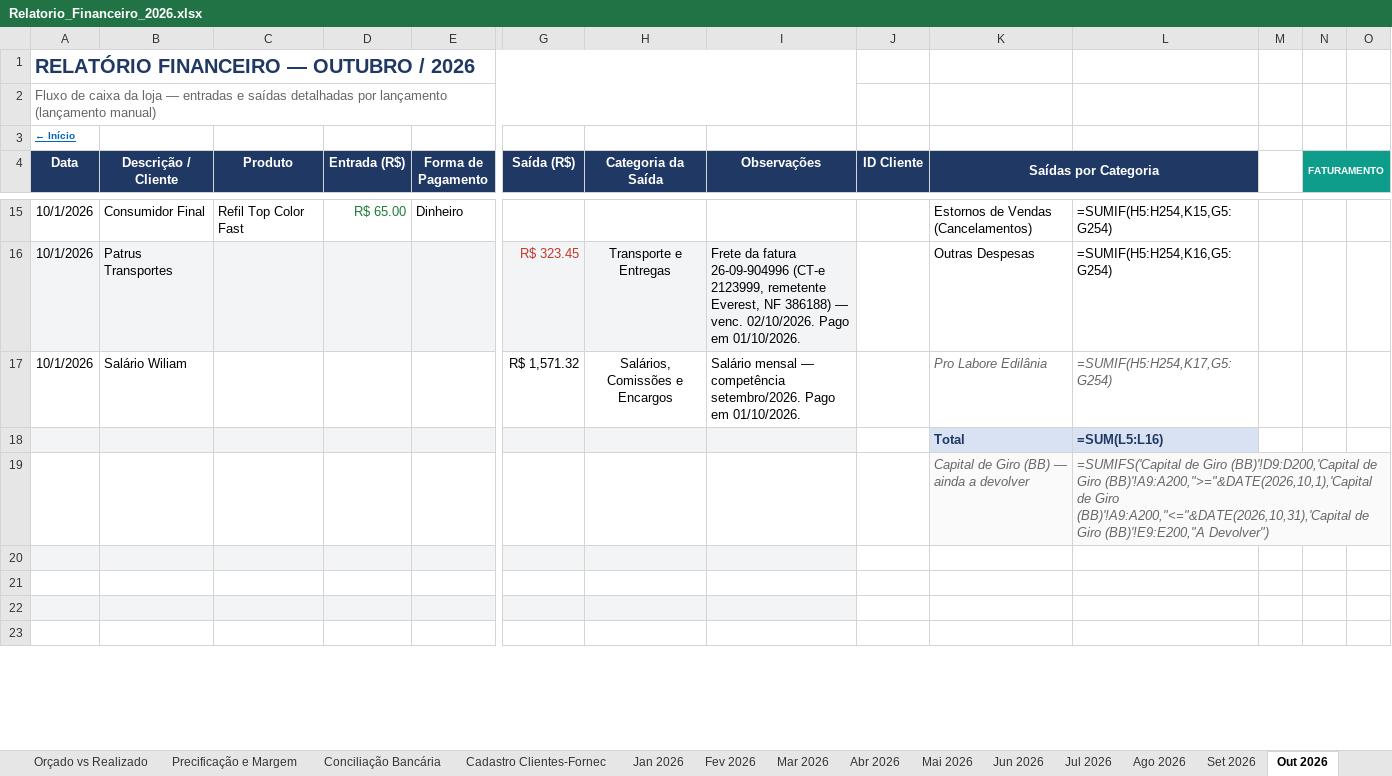
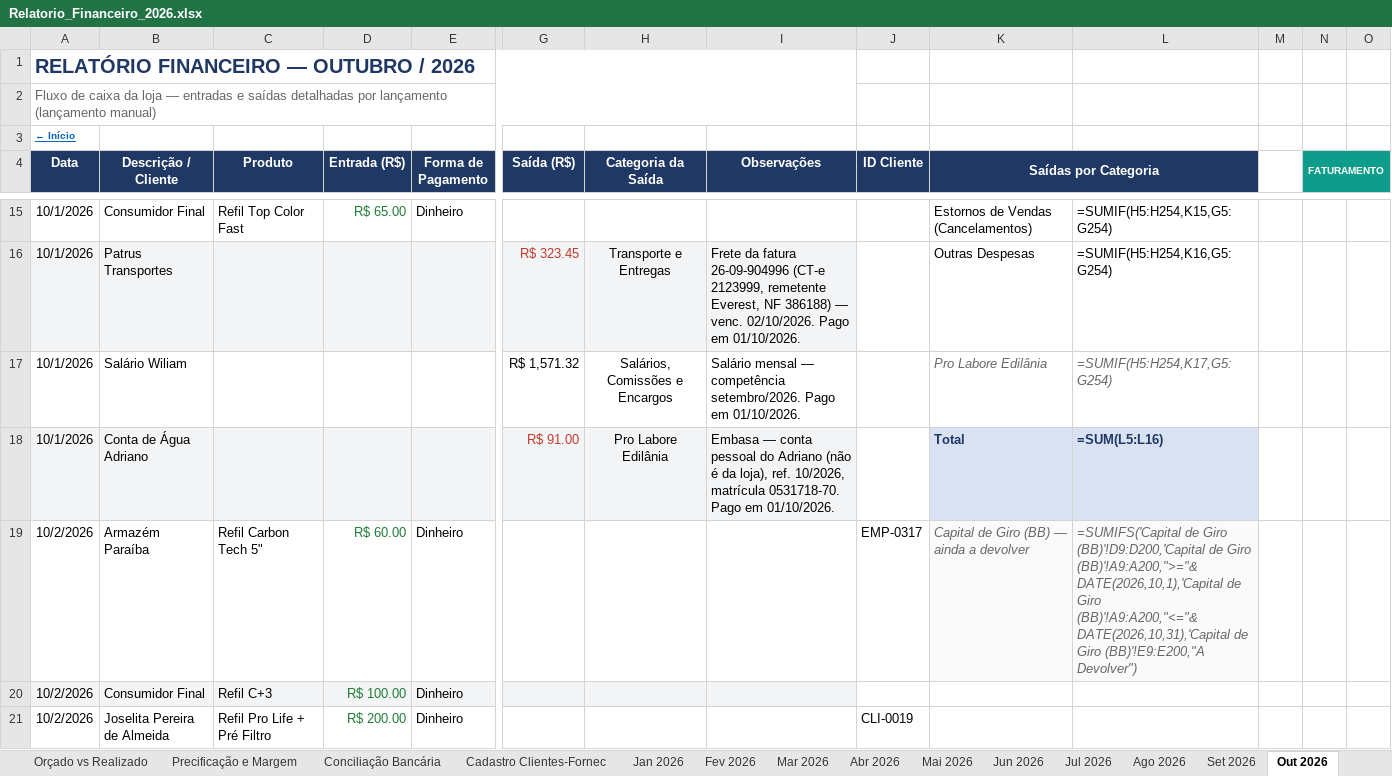
Before and after one commit to backupplanetaagua2025-hub/financeiro, an Excel workbook: Relatorio_Financeiro_2026.xlsx, sheet Out 2026, drawn as a sheet; only a part is shown, gaps mark what is left out; values as stored, in another font and other column widths than the file's, no borders; formulas without a stored value are shown as written; removed rows and columns are numbered as before the commit, all else as after; rows hold the shown columns only; the diff covers the shown part only; the diff names each change by its address in the sheet, - before the commit and + after, or states it on an @@ line.

Commit message:
Add files via upload

```diff
--- a/Relatorio_Financeiro_2026.xlsx (sheet Out 2026)
+++ b/Relatorio_Financeiro_2026.xlsx (sheet Out 2026)
-row 18:  |  |  |  |  |  |  |  |  | Total | =SUM(L5:L16)
-row 19:  |  |  |  |  |  |  |  |  | Capital de Giro (BB) — ainda a devolver | =SUMIFS('Capital de Giro (BB)'!D9:D200,'Capital de Giro (BB)'!A9:A200,">="&DATE(2026,10,1),'Capital de Giro (BB)'!A9:A200,"<="&DATE(2026,10,31),'Capital de Giro (BB)'!E9:E200,"A Devolver")
-row 18: (empty)
+row 18: 10/1/2026 | Conta de Água Adriano |  |  |  | R$ 91.00 | Pro Labore Edilânia | Embasa — conta pessoal do Adriano (não é da loja), ref. 10/2026, matrícula 0531718-70. Pago em 01/10/2026. |  | Total | =SUM(L5:L16)
-K18:L18 fill: none
+K18:L18 fill: #D9E2F3
-row 19: (empty)
+row 19: 10/2/2026 | Armazém Paraíba | Refil Carbon Tech 5" | R$ 60.00 | Dinheiro |  |  |  | EMP-0317 | Capital de Giro (BB) — ainda a devolver | =SUMIFS('Capital de Giro (BB)'!D9:D200,'Capital de Giro (BB)'!A9:A200,">="&DATE(2026,10,1),'Capital de Giro (BB)'!A9:A200,"<="&DATE(2026,10,31),'Capital de Giro (BB)'!E9:E200,"A Devolver")
-K19:L19 fill: none
+K19:L19 fill: #FAFAFA
-row 20: (empty)
+row 20: 10/2/2026 | Consumidor Final | Refil C+3 | R$ 100.00 | Dinheiro
-row 21: (empty)
+row 21: 10/2/2026 | Joselita Pereira de Almeida | Refil Pro Life + Pré Filtro | R$ 200.00 | Dinheiro |  |  |  | CLI-0019
```
Also changed, not shown: 2 added rows and 21 edited cells elsewhere in this sheet, sheet Contas a Pagar e Receber.
